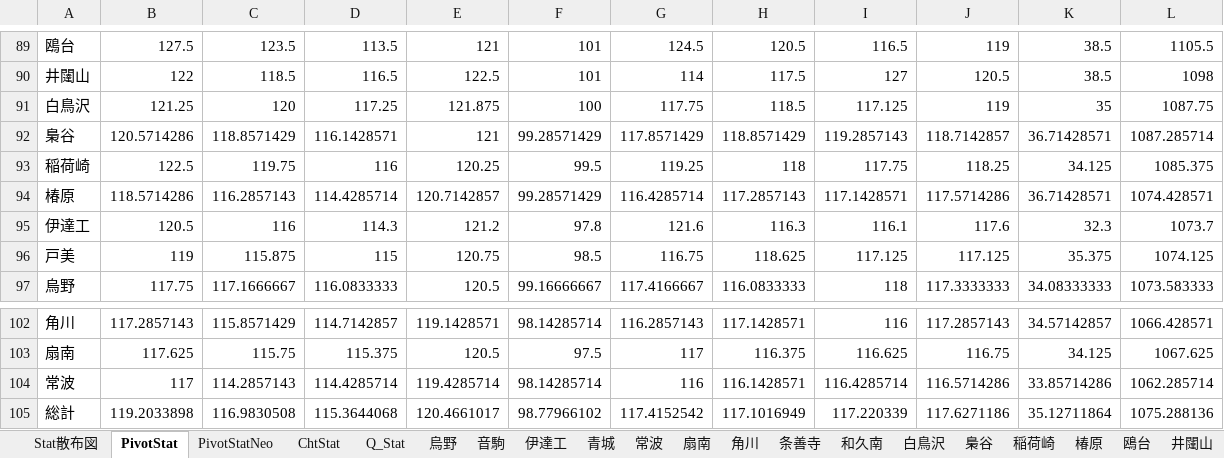
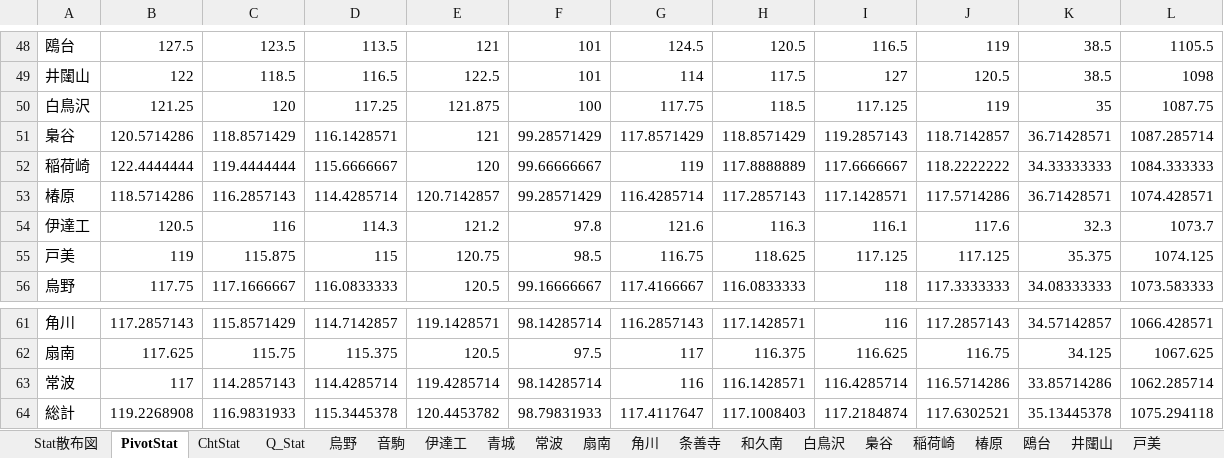
Before and after one commit to GentlemensLotus/haikyuu_haidream_public, an Excel workbook: PlayersParams/ハイドリキャラ能力一覧Annex.xlsx, sheet PivotStat, drawn as a sheet; only a part is shown, gaps mark what is left out; values as stored, in another font and other column widths than the file's, no borders; charts and pictures not drawn; removed rows and columns are numbered as before the commit, all else as after; the diff covers the shown part only; the diff names each change by its address in the sheet, - before the commit and + after, or states it on an @@ line.

```diff
--- a/PlayersParams/ハイドリキャラ能力一覧Annex.xlsx (sheet PivotStat)
+++ b/PlayersParams/ハイドリキャラ能力一覧Annex.xlsx (sheet PivotStat)
-sheet tab: PivotStatNeo
-row 93: 稲荷崎 | 122.5 | 119.75 | 116 | 120.25 | 99.5 | 119.25 | 118 | 117.75 | 118.25 | 34.125 | 1085.375
+row 52: 稲荷崎 | 122.4444444 | 119.4444444 | 115.6666667 | 120 | 99.66666667 | 119 | 117.8888889 | 117.6666667 | 118.2222222 | 34.33333333 | 1084.333333
-row 105: 総計 | 119.2033898 | 116.9830508 | 115.3644068 | 120.4661017 | 98.77966102 | 117.4152542 | 117.1016949 | 117.220339 | 117.6271186 | 35.12711864 | 1075.288136
+row 64: 総計 | 119.2268908 | 116.9831933 | 115.3445378 | 120.4453782 | 98.79831933 | 117.4117647 | 117.1008403 | 117.2184874 | 117.6302521 | 35.13445378 | 1075.294118
```
Also changed, not shown: 41 removed rows elsewhere in this sheet, sheet 烏野, sheet 青城, sheet 音駒, sheet 稲荷崎, sheet 伊達工, sheet 白鳥沢, 11 more sheets, charts or pictures, 1 other file.
